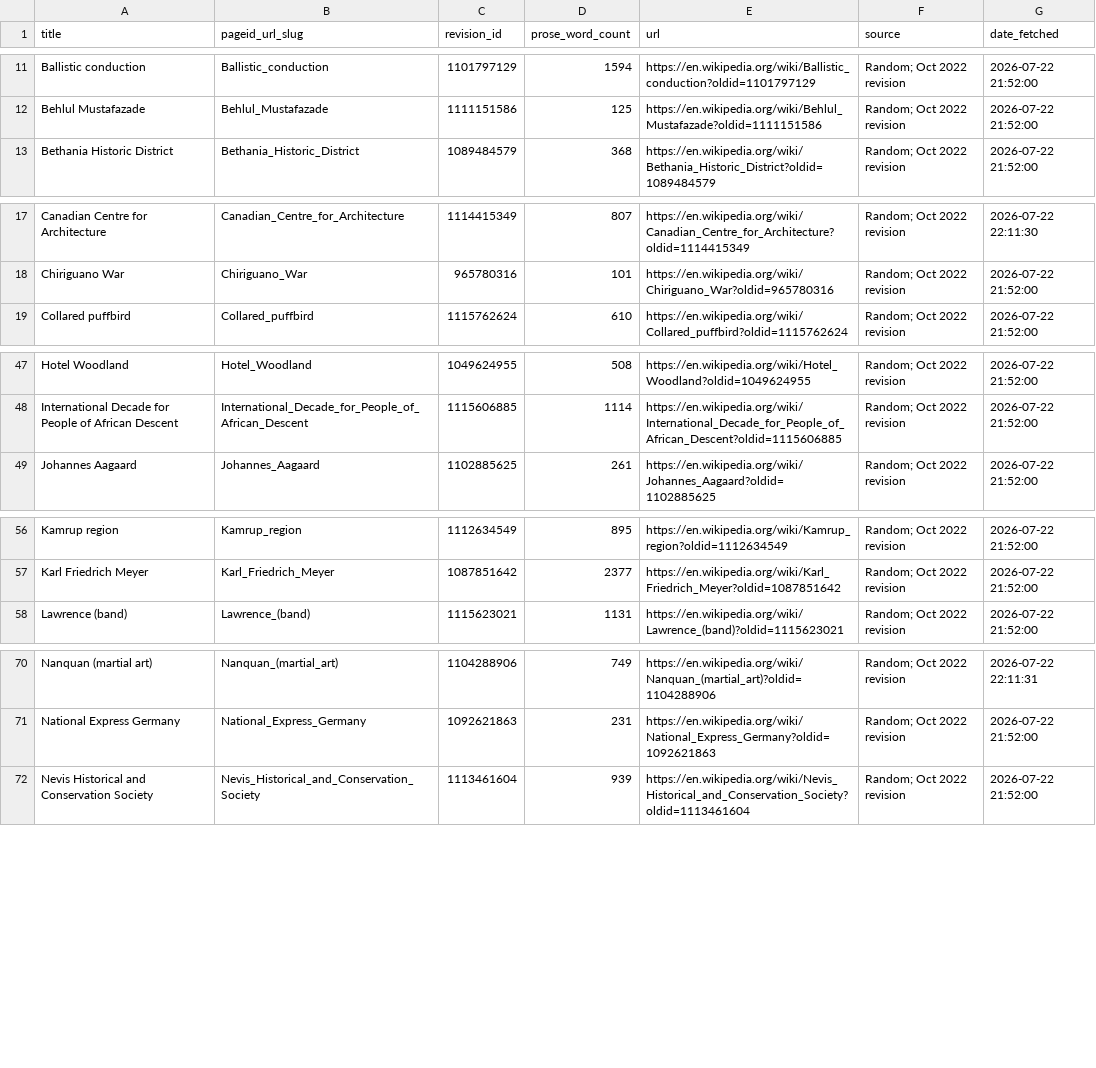
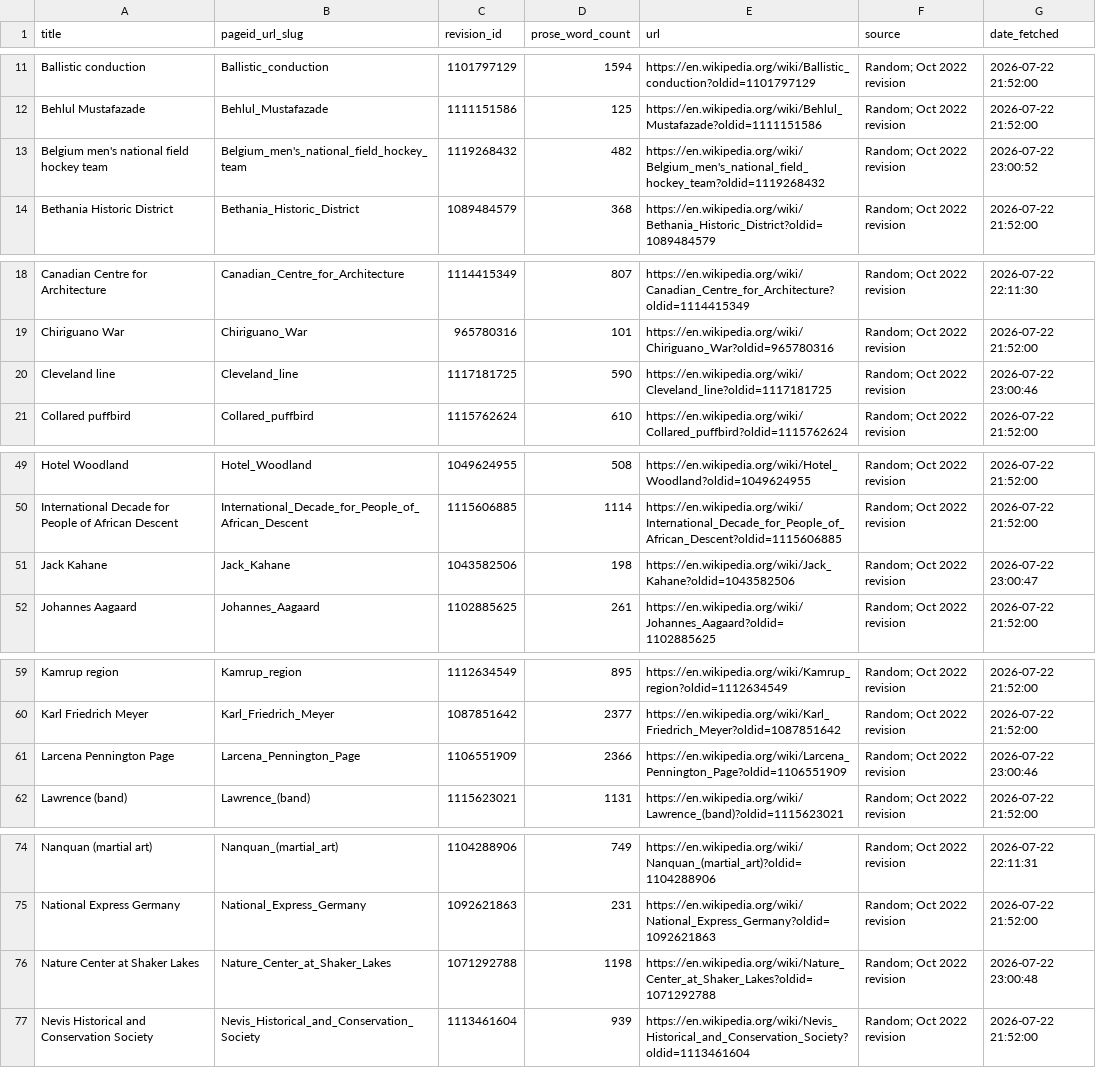
Before and after one commit to rusamoss/wiki_ai_detection, a CSV file: data/wikipedia_sample.csv, drawn as a sheet; only a part is shown, gaps mark what is left out; the diff names each change by its address in the sheet, - before the commit and + after, or states it on an @@ line.

```diff
--- a/data/wikipedia_sample.csv
+++ b/data/wikipedia_sample.csv
+row 13: Belgium men's national field hockey team | Belgium_men's_national_field_hockey_team | 1119268432 | 482 | https://en.wikipedia.org/wiki/Belgium_men's_national_field_hockey_team?oldid=1119268432 | Random; Oct 2022 revision | 2026-07-22 23:00:52
+row 20: Cleveland line | Cleveland_line | 1117181725 | 590 | https://en.wikipedia.org/wiki/Cleveland_line?oldid=1117181725 | Random; Oct 2022 revision | 2026-07-22 23:00:46
+row 51: Jack Kahane | Jack_Kahane | 1043582506 | 198 | https://en.wikipedia.org/wiki/Jack_Kahane?oldid=1043582506 | Random; Oct 2022 revision | 2026-07-22 23:00:47
+row 61: Larcena Pennington Page | Larcena_Pennington_Page | 1106551909 | 2366 | https://en.wikipedia.org/wiki/Larcena_Pennington_Page?oldid=1106551909 | Random; Oct 2022 revision | 2026-07-22 23:00:46
+row 76: Nature Center at Shaker Lakes | Nature_Center_at_Shaker_Lakes | 1071292788 | 1198 | https://en.wikipedia.org/wiki/Nature_Center_at_Shaker_Lakes?oldid=1071292788 | Random; Oct 2022 revision | 2026-07-22 23:00:48
```
Also changed, not shown: data/wikipedia_ai_sample.csv, 29 other files.
